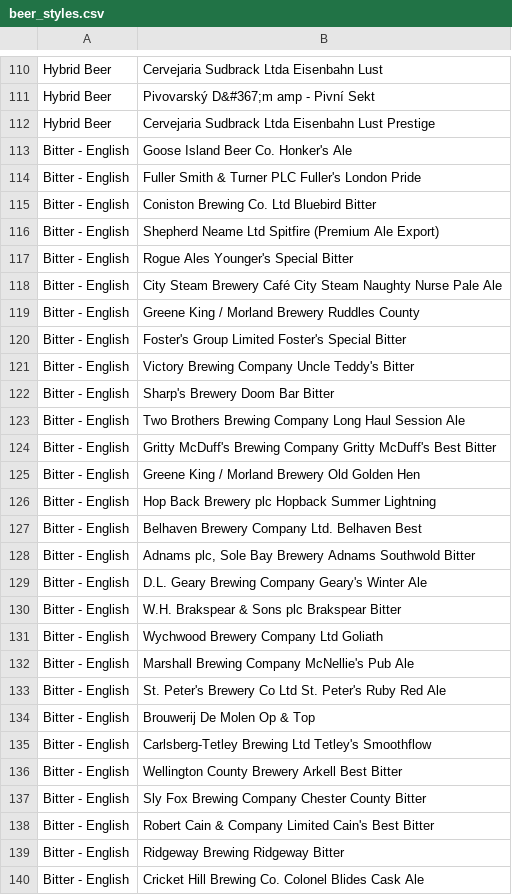
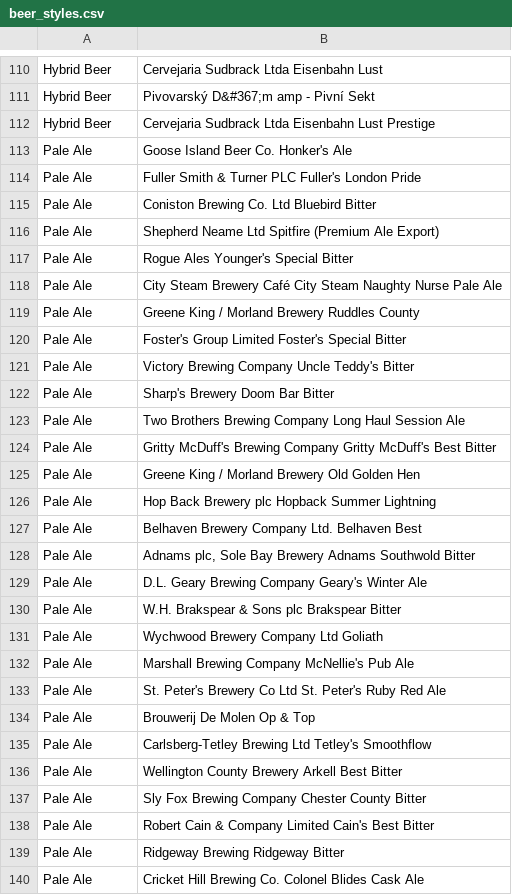
Before and after one commit to sberberian/Beer-Characteristics-Profiling, a CSV file: Resources/beer_styles.csv, drawn as a sheet; only a part is shown, gaps mark what is left out; the diff covers the shown part only; the diff names each change by its address in the sheet, - before the commit and + after, or states it on an @@ line.

Commit message:
cleaning beer_vis and updating visualization code

```diff
--- a/Resources/beer_styles.csv
+++ b/Resources/beer_styles.csv
-A113:A140: Bitter - English
+A113:A140: Pale Ale
```
Also changed, not shown: 13 edited cells elsewhere in this file, 1 other file.
